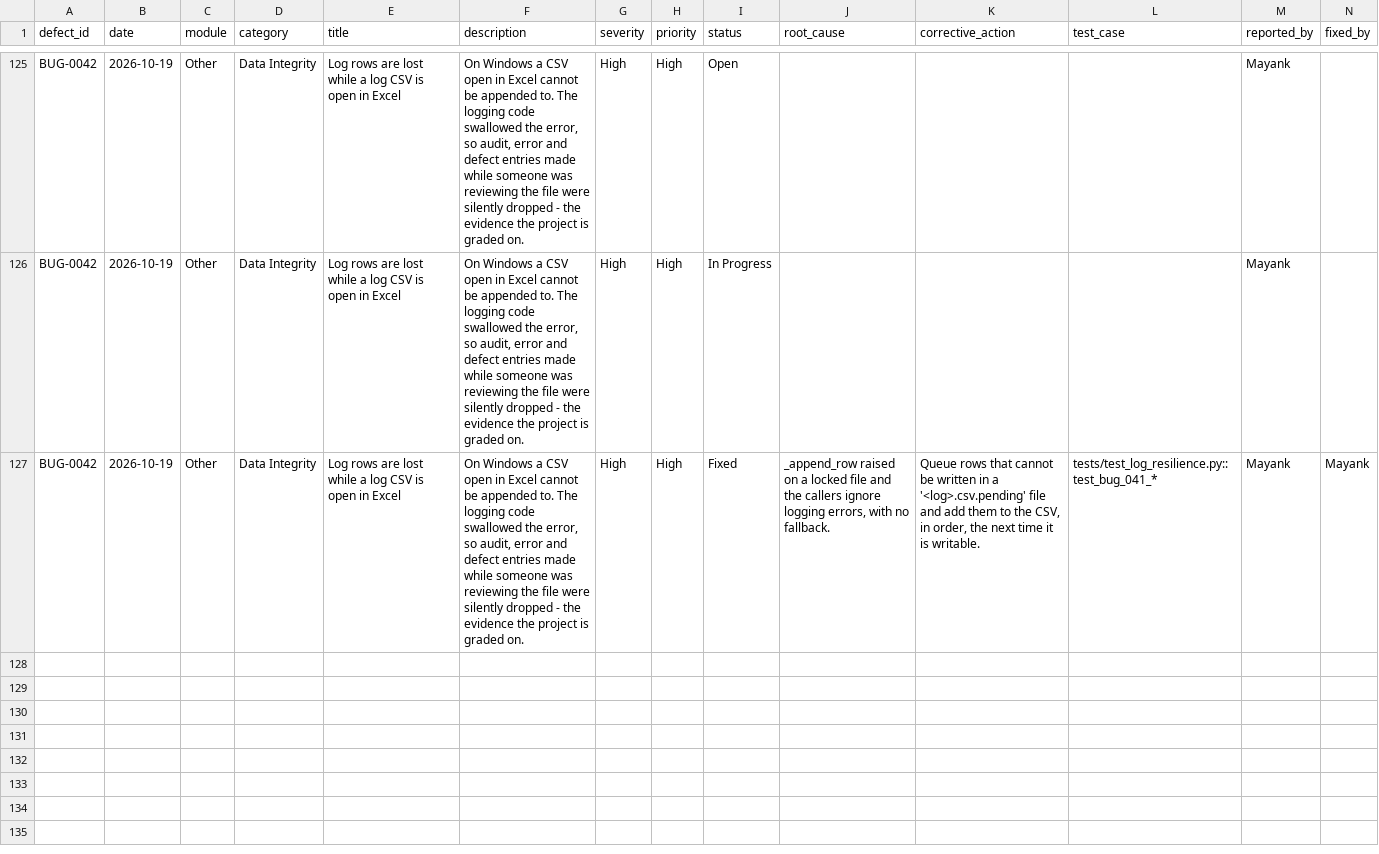
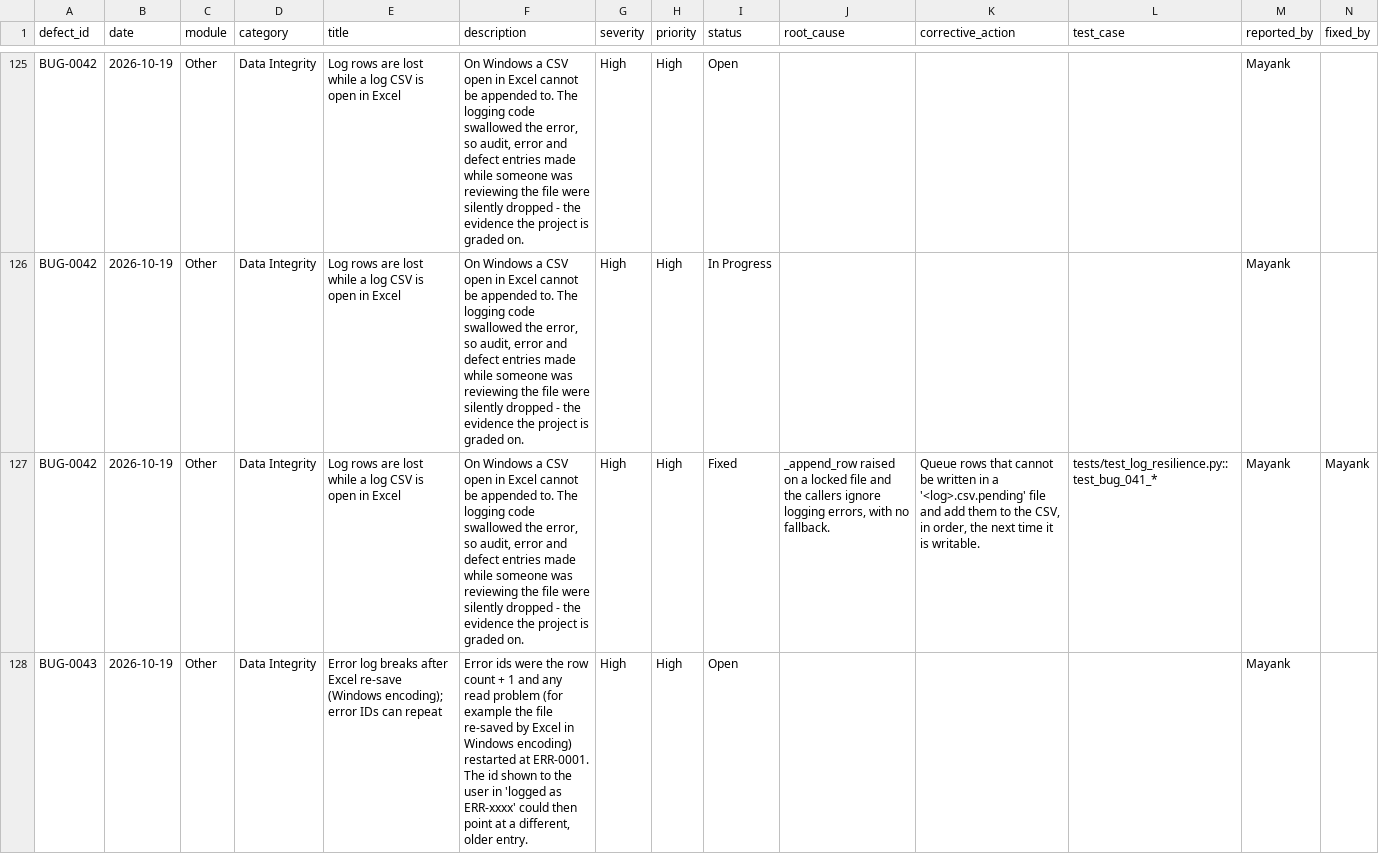
Before and after one commit to 13mayankjoshi13/Hostel_Management_System_TQM, a CSV file: TQM/data/defect_log.csv, drawn as a sheet; only a part is shown, gaps mark what is left out; the diff covers the shown part only; the diff names each change by its address in the sheet, - before the commit and + after, or states it on an @@ line.

Commit message:
modified:   TQM/data/audit_logs.csv 	modified:   TQM/data/defect_log.csv 	modified:   docs/bugs/BUG-041.md

```diff
--- a/TQM/data/defect_log.csv
+++ b/TQM/data/defect_log.csv
+row 128: BUG-0043 | 2026-10-19 | Other | Data Integrity | Error log breaks after Excel re-save (Windows encoding); error IDs can repeat | Error ids were the row count + 1 and any read problem (for example the file re-saved by Excel in Windows encoding) restarted at ERR-0001. The id shown to the user in 'logged as ERR-xxxx' could then point at a different, older entry. | High | High | Open |  |  |  | Mayank
```
Also changed, not shown: 2 added rows elsewhere in this file, TQM/data/audit_logs.csv, 1 other file.
